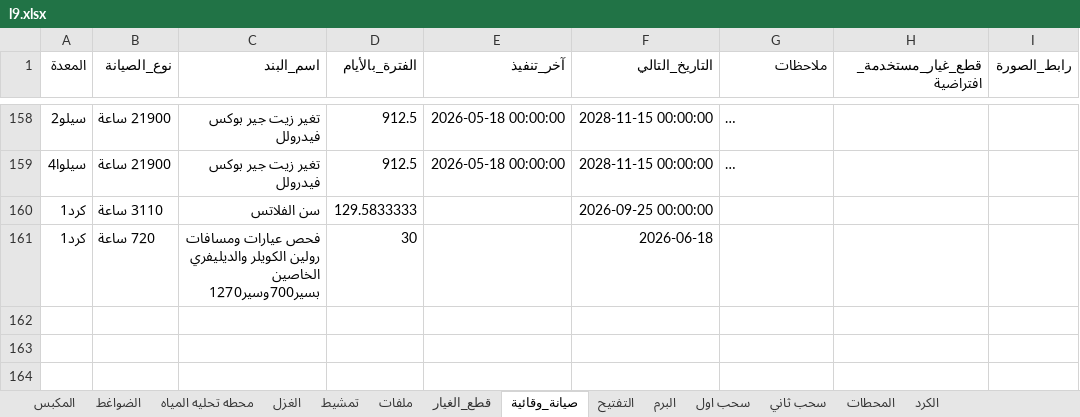
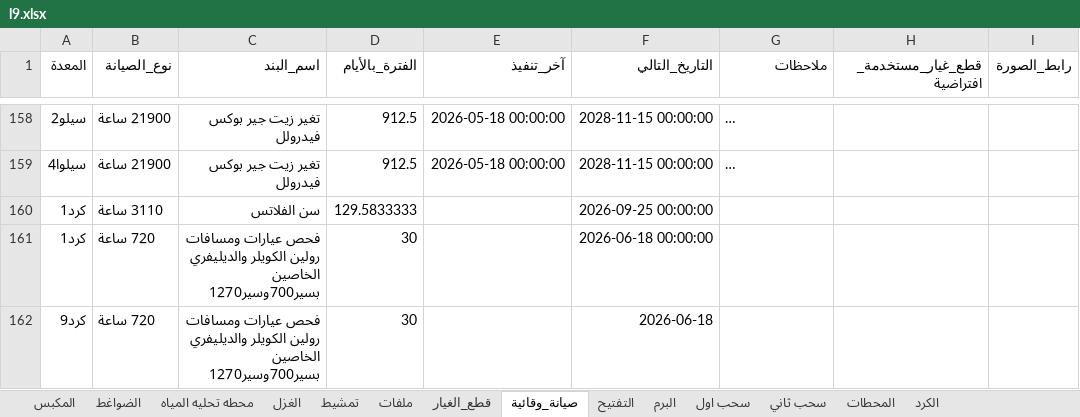
Before and after one commit to mahmedabdallh123/stations, an Excel workbook: l9.xlsx, sheet صيانة_وقائية, drawn as a sheet; only a part is shown, gaps mark what is left out; long unchanged cells end in …; values as stored, in another font and other column widths than the file's, no borders; the diff names each change by its address in the sheet, - before the commit and + after, or states it on an @@ line.

Commit message:
تحديث البيانات - 2026-05-19 11:29:54

```diff
--- a/l9.xlsx (sheet صيانة_وقائية)
+++ b/l9.xlsx (sheet صيانة_وقائية)
-F161 (التاريخ_التالي): 2026-06-18
+F161 (التاريخ_التالي): 2026-06-18 00:00:00
+row 162: كرد9 | 720 ساعة | فحص عيارات ومسافات رولين الكويلر والديليفري الخاصين بسير700وسير1270 | 30 |  | 2026-06-18
```
